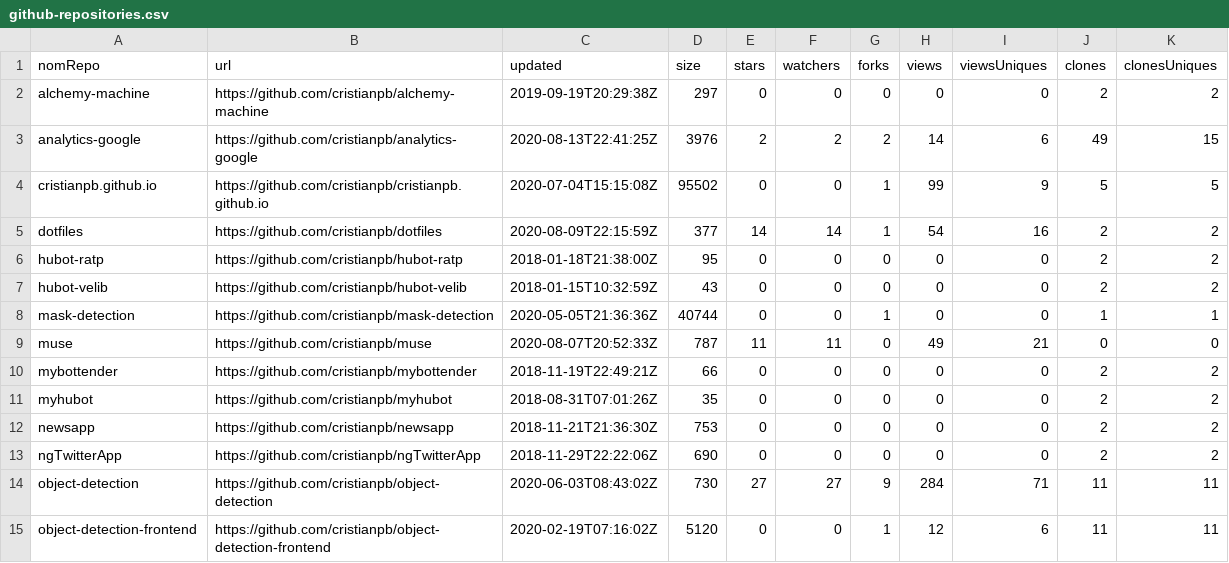
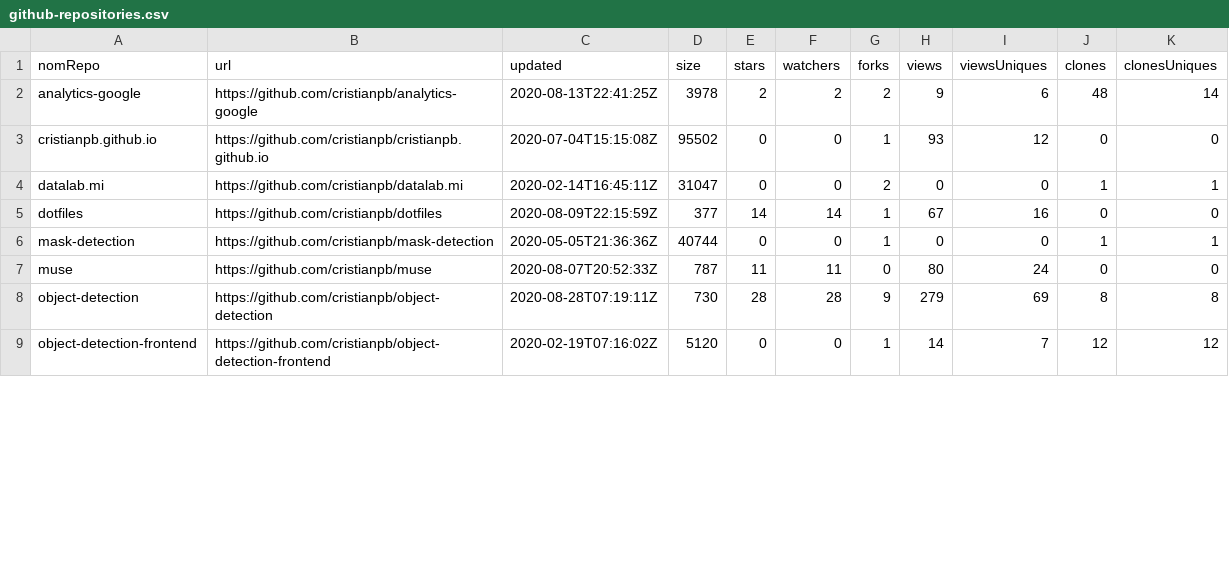
Before and after one commit to cristianpb/stats, a CSV file: github-repositories.csv, drawn as a sheet; only a part is shown; the diff covers the shown part only.

```diff
--- a/github-repositories.csv
+++ b/github-repositories.csv
@@ -1,15 +1,9 @@
 nomRepo,url,updated,size,stars,watchers,forks,views,viewsUniques,clones,clonesUniques
-alchemy-machine,https://github.com/cristianpb/alchemy-machine,2019-09-19T20:29:38Z,297,0,0,0,0,0,2,2
-analytics-google,https://github.com/cristianpb/analytics-google,2020-08-13T22:41:25Z,3976,2,2,2,14,6,49,15
-cristianpb.github.io,https://github.com/cristianpb/cristianpb.github.io,2020-07-04T15:15:08Z,95502,0,0,1,99,9,5,5
-dotfiles,https://github.com/cristianpb/dotfiles,2020-08-09T22:15:59Z,377,14,14,1,54,16,2,2
-hubot-ratp,https://github.com/cristianpb/hubot-ratp,2018-01-18T21:38:00Z,95,0,0,0,0,0,2,2
-hubot-velib,https://github.com/cristianpb/hubot-velib,2018-01-15T10:32:59Z,43,0,0,0,0,0,2,2
+analytics-google,https://github.com/cristianpb/analytics-google,2020-08-13T22:41:25Z,3978,2,2,2,9,6,48,14
+cristianpb.github.io,https://github.com/cristianpb/cristianpb.github.io,2020-07-04T15:15:08Z,95502,0,0,1,93,12,0,0
+datalab.mi,https://github.com/cristianpb/datalab.mi,2020-02-14T16:45:11Z,31047,0,0,2,0,0,1,1
+dotfiles,https://github.com/cristianpb/dotfiles,2020-08-09T22:15:59Z,377,14,14,1,67,16,0,0
 mask-detection,https://github.com/cristianpb/mask-detection,2020-05-05T21:36:36Z,40744,0,0,1,0,0,1,1
-muse,https://github.com/cristianpb/muse,2020-08-07T20:52:33Z,787,11,11,0,49,21,0,0
-mybottender,https://github.com/cristianpb/mybottender,2018-11-19T22:49:21Z,66,0,0,0,0,0,2,2
-myhubot,https://github.com/cristianpb/myhubot,2018-08-31T07:01:26Z,35,0,0,0,0,0,2,2
-newsapp,https://github.com/cristianpb/newsapp,2018-11-21T21:36:30Z,753,0,0,0,0,0,2,2
-ngTwitterApp,https://github.com/cristianpb/ngTwitterApp,2018-11-29T22:22:06Z,690,0,0,0,0,0,2,2
-object-detection,https://github.com/cristianpb/object-detection,2020-06-03T08:43:02Z,730,27,27,9,284,71,11,11
-object-detection-frontend,https://github.com/cristianpb/object-detection-frontend,2020-02-19T07:16:02Z,5120,0,0,1,12,6,11,11
+muse,https://github.com/cristianpb/muse,2020-08-07T20:52:33Z,787,11,11,0,80,24,0,0
+object-detection,https://github.com/cristianpb/object-detection,2020-08-28T07:19:11Z,730,28,28,9,279,69,8,8
+object-detection-frontend,https://github.com/cristianpb/object-detection-frontend,2020-02-19T07:16:02Z,5120,0,0,1,14,7,12,12
```
Also changed, not shown: 4 removed rows and 10 edited cells elsewhere in this file, github-visits.csv.
